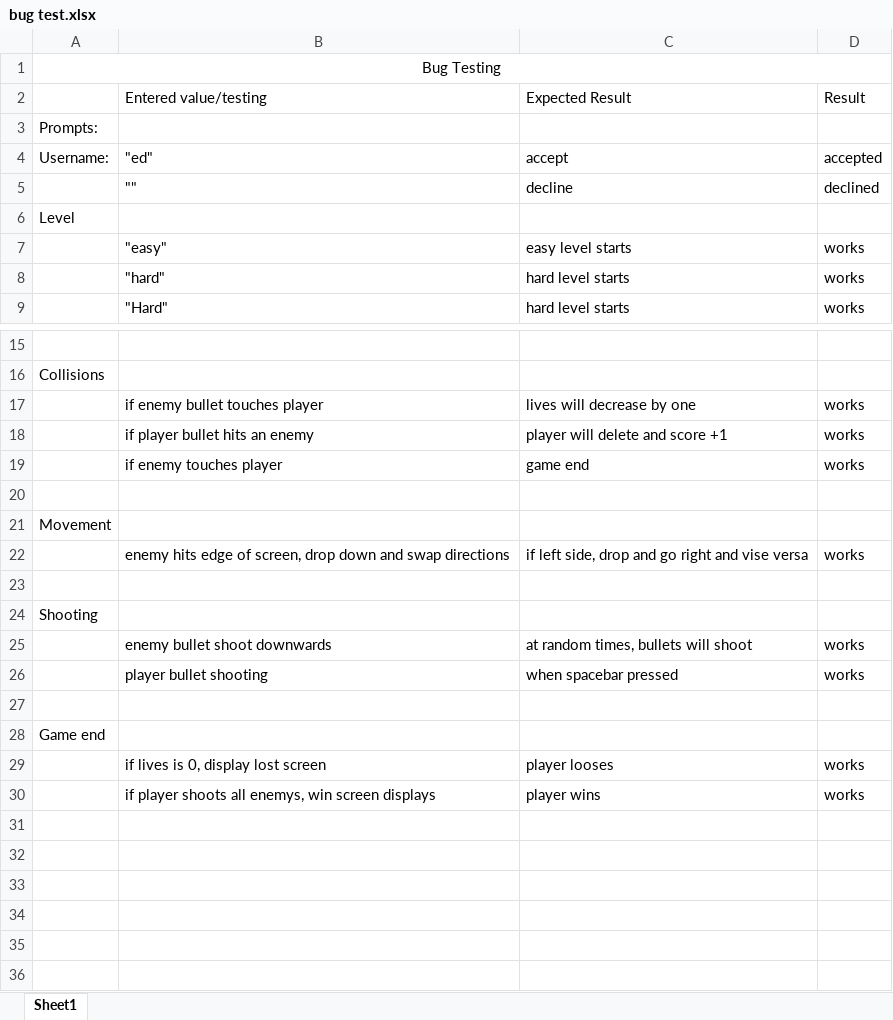
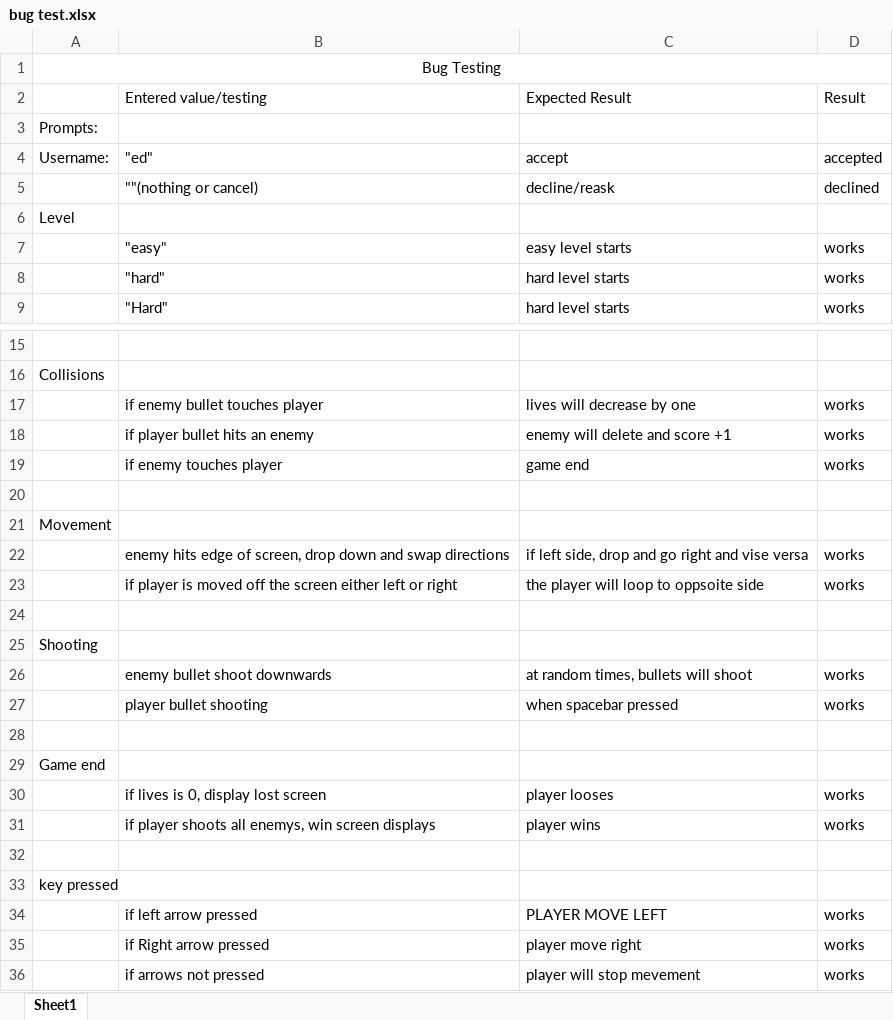
Before and after one commit to edSBHS/programmingProjectL3, an Excel workbook: bug test.xlsx, sheet Sheet1, drawn as a sheet; only a part is shown, gaps mark what is left out; values as stored, in another font and other column widths than the file's, no borders; removed rows and columns are numbered as before the commit, all else as after; the diff names each change by its address in the sheet, - before the commit and + after, or states it on an @@ line.

```diff
--- a/bug test.xlsx (sheet Sheet1)
+++ b/bug test.xlsx (sheet Sheet1)
-row 5:  | "" | decline | declined
+row 5:  | ""(nothing or cancel) | decline/reask | declined
-C18: player will delete and score +1
+C18: enemy will delete and score +1
+row 23:  | if player is moved off the screen either left or right | the player will loop to oppsoite side | works
+row 32: (empty)
+row 33: key pressed
+row 34:  | if left arrow pressed | PLAYER MOVE LEFT | works
+row 35:  | if Right arrow pressed | player move right | works
+row 36:  | if arrows not pressed | player will stop mevement | works
```
Also changed, not shown: 5 other files.
